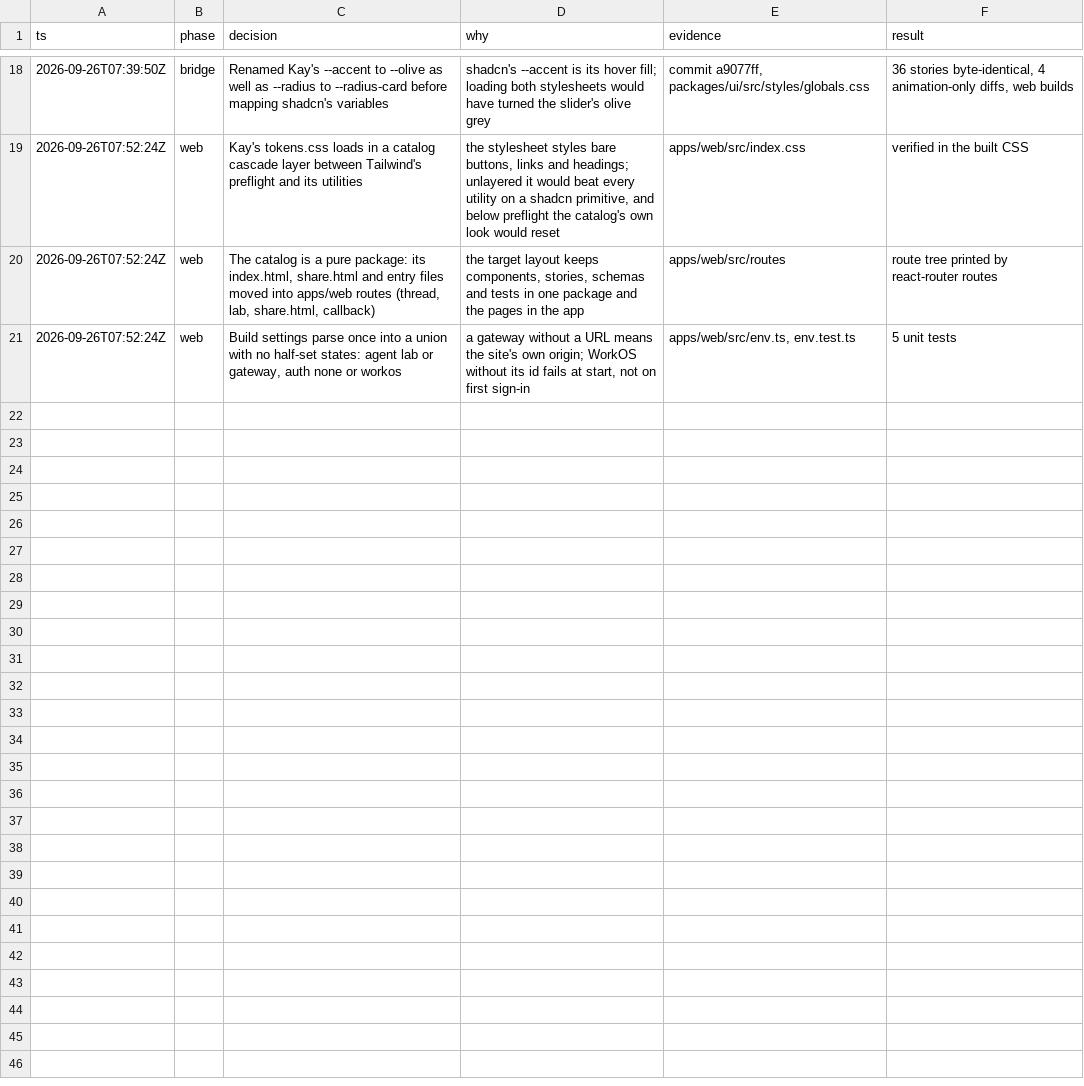
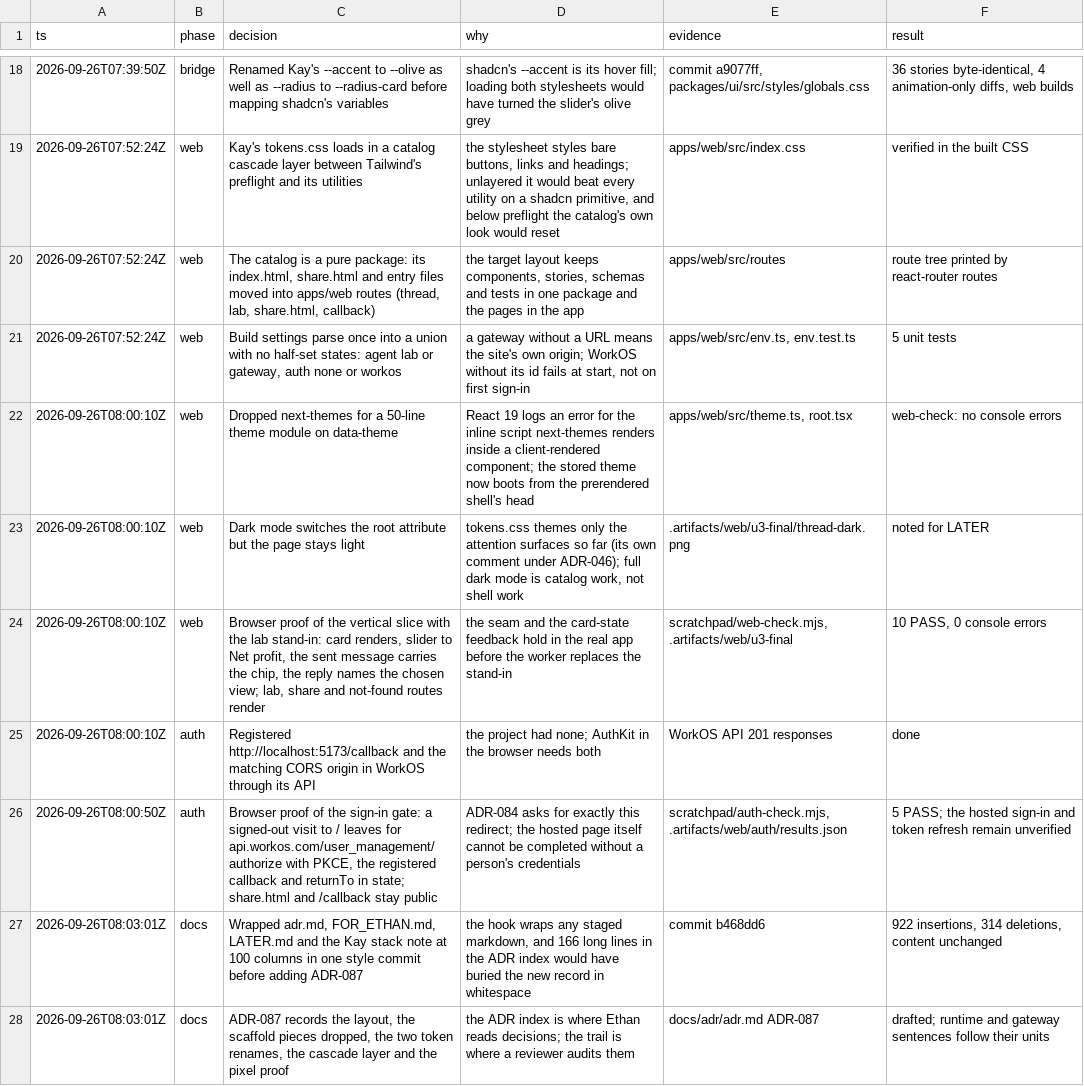
Before and after one commit to mite404/yaklabs, a TSV file: docs/trail/better-t-stack-monorepo.tsv, drawn as a sheet; only a part is shown, gaps mark what is left out.

```diff
--- a/docs/trail/better-t-stack-monorepo.tsv
+++ b/docs/trail/better-t-stack-monorepo.tsv
@@ -21 +21,8 @@ ts	phase	decision	why	evidence	result
 2026-09-26T07:52:24Z	web	Build settings parse once into a union with no half-set states: agent lab or gateway, auth none or workos	a gateway without a URL means the site's own origin; WorkOS without its id fails at start, not on first sign-in	apps/web/src/env.ts, env.test.ts	5 unit tests
+2026-09-26T08:00:10Z	web	Dropped next-themes for a 50-line theme module on data-theme	React 19 logs an error for the inline script next-themes renders inside a client-rendered component; the stored theme now boots from the prerendered shell's head	apps/web/src/theme.ts, root.tsx	web-check: no console errors
+2026-09-26T08:00:10Z	web	Dark mode switches the root attribute but the page stays light	tokens.css themes only the attention surfaces so far (its own comment under ADR-046); full dark mode is catalog work, not shell work	.artifacts/web/u3-final/thread-dark.png	noted for LATER
+2026-09-26T08:00:10Z	web	Browser proof of the vertical slice with the lab stand-in: card renders, slider to Net profit, the sent message carries the chip, the reply names the chosen view; lab, share and not-found routes render	the seam and the card-state feedback hold in the real app before the worker replaces the stand-in	scratchpad/web-check.mjs, .artifacts/web/u3-final	10 PASS, 0 console errors
+2026-09-26T08:00:10Z	auth	Registered http://localhost:5173/callback and the matching CORS origin in WorkOS through its API	the project had none; AuthKit in the browser needs both	WorkOS API 201 responses	done
+2026-09-26T08:00:50Z	auth	Browser proof of the sign-in gate: a signed-out visit to / leaves for api.workos.com/user_management/authorize with PKCE, the registered callback and returnTo in state; share.html and /callback stay public	ADR-084 asks for exactly this redirect; the hosted page itself cannot be completed without a person's credentials	scratchpad/auth-check.mjs, .artifacts/web/auth/results.json	5 PASS; the hosted sign-in and token refresh remain unverified
+2026-09-26T08:03:01Z	docs	Wrapped adr.md, FOR_ETHAN.md, LATER.md and the Kay stack note at 100 columns in one style commit before adding ADR-087	the hook wraps any staged markdown, and 166 long lines in the ADR index would have buried the new record in whitespace	commit b468dd6	922 insertions, 314 deletions, content unchanged
+2026-09-26T08:03:01Z	docs	ADR-087 records the layout, the scaffold pieces dropped, the two token renames, the cascade layer and the pixel proof	the ADR index is where Ethan reads decisions; the trail is where a reviewer audits them	docs/adr/adr.md ADR-087	drafted; runtime and gateway sentences follow their units
```
Also changed, not shown: 3 other files.
